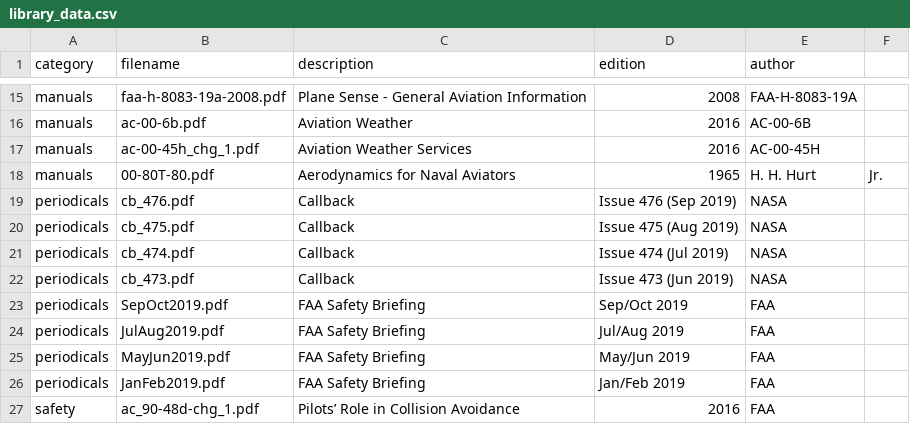
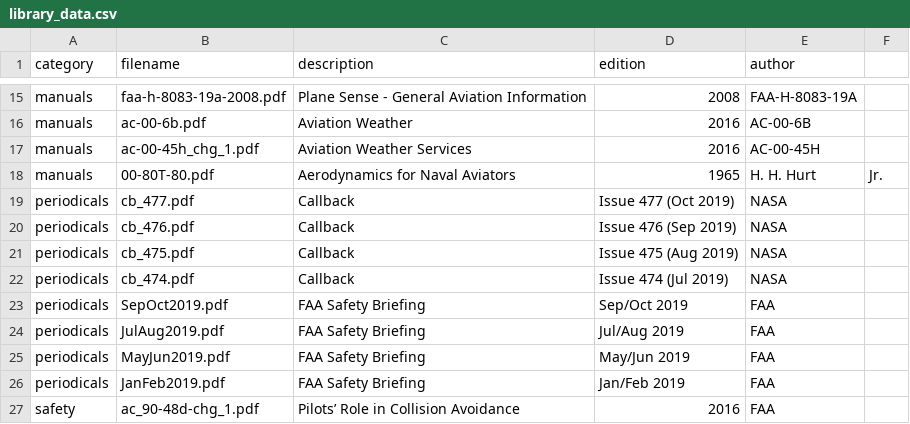
Before and after one commit to nhasan/FlightIntel, a CSV file: tool/library_data.csv, drawn as a sheet; only a part is shown, gaps mark what is left out; removed rows and columns are numbered as before the commit, all else as after; the diff names each change by its address in the sheet, - before the commit and + after, or states it on an @@ line.

Commit message:
New data cycle.

```diff
--- a/tool/library_data.csv
+++ b/tool/library_data.csv
+row 19: periodicals | cb_477.pdf | Callback | Issue 477 (Oct 2019) | NASA
-row 22: periodicals | cb_473.pdf | Callback | Issue 473 (Jun 2019) | NASA
```
